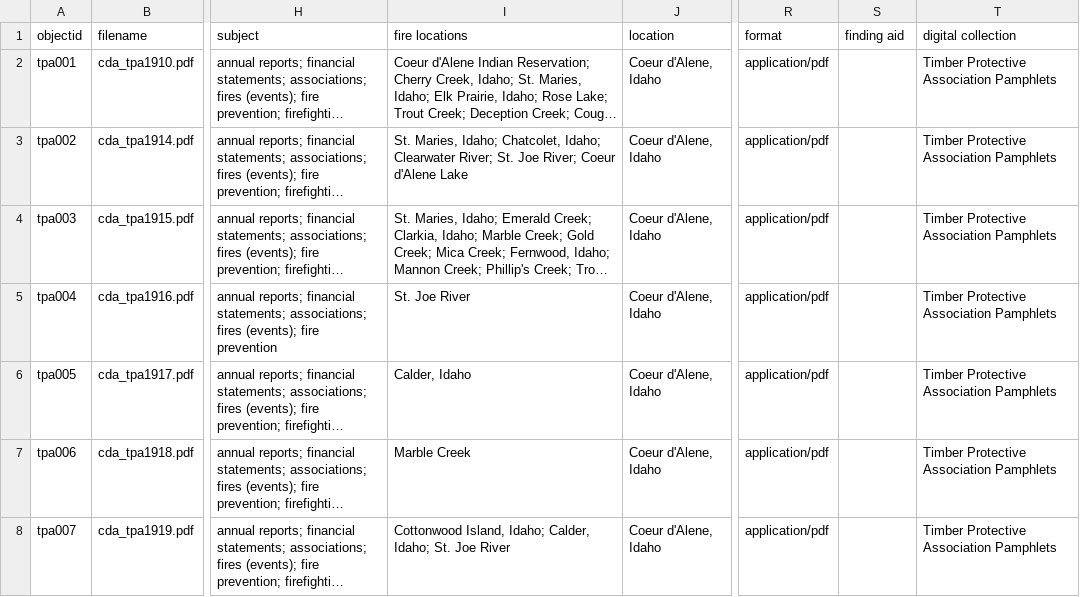
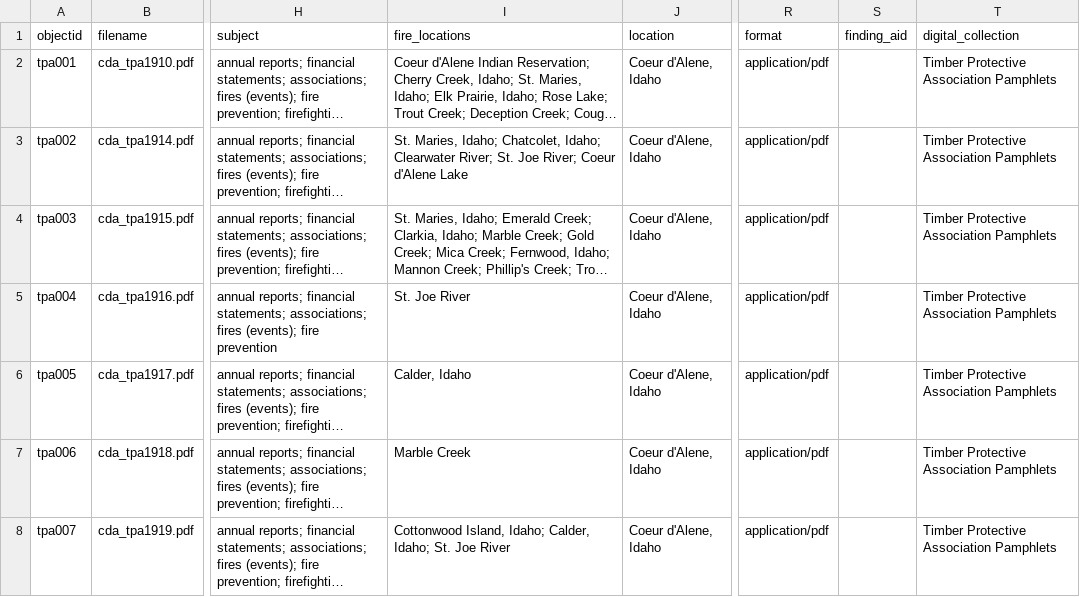
Before and after one commit to uidaholib/documents-digital-collections-template, a CSV file: _data/tpa.csv, drawn as a sheet; only a part is shown, gaps mark what is left out; long unchanged cells end in …; the diff names each change by its address in the sheet, - before the commit and + after, or states it on an @@ line.

```diff
--- a/_data/tpa.csv
+++ b/_data/tpa.csv
-I1: fire locations
+I1: fire_locations
-S1: finding aid
+S1: finding_aid
-T1: digital collection
+T1: digital_collection
```
Also changed, not shown: _data/config-browse.csv, _data/config-metadata.csv, 1 other file.
